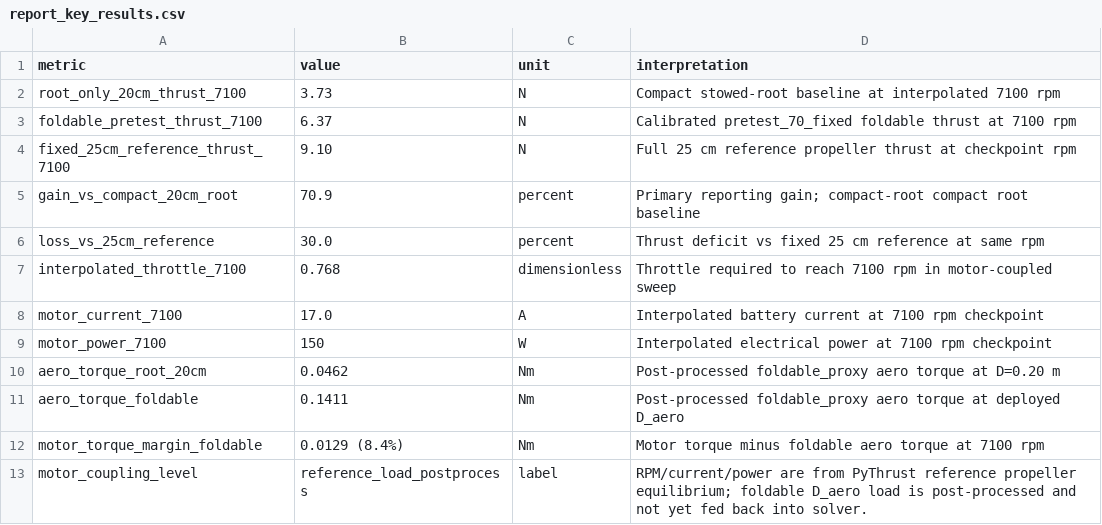
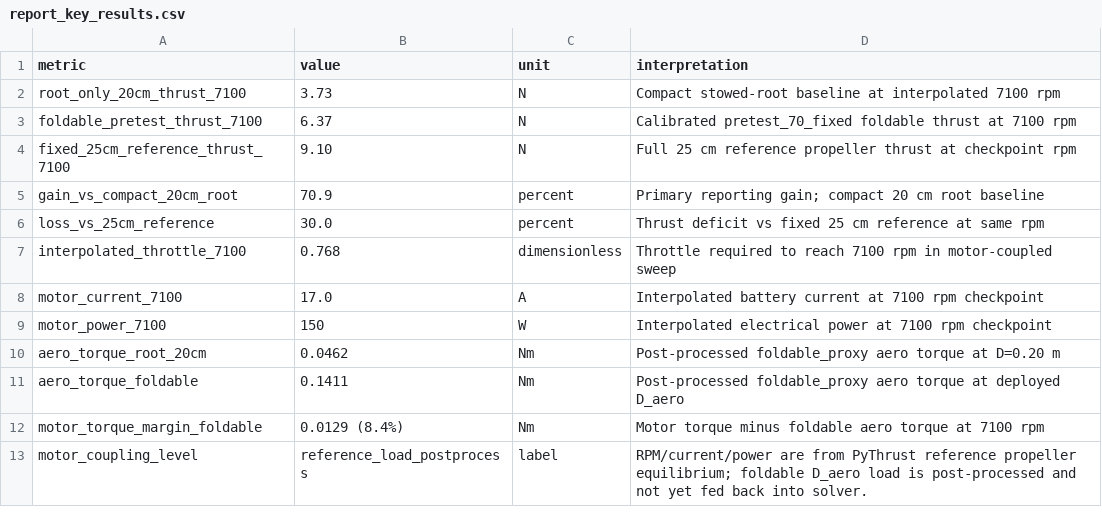
Before and after one commit to Poyqraz/PyThrust, a CSV file: reports/foldable_v2_engineering_design/report_key_results.csv, drawn as a sheet.

```diff
--- a/reports/foldable_v2_engineering_design/report_key_results.csv
+++ b/reports/foldable_v2_engineering_design/report_key_results.csv
@@ -4,3 +4,3 @@ foldable_pretest_thrust_7100,6.37,N,Calibrated pretest_70_fixed foldable thrust
 fixed_25cm_reference_thrust_7100,9.10,N,Full 25 cm reference propeller thrust at checkpoint rpm
-gain_vs_compact_20cm_root,70.9,percent,Primary reporting gain; compact-root compact root baseline
+gain_vs_compact_20cm_root,70.9,percent,Primary reporting gain; compact 20 cm root baseline
 loss_vs_25cm_reference,30.0,percent,Thrust deficit vs fixed 25 cm reference at same rpm
```
Also changed, not shown: 2 other files.
